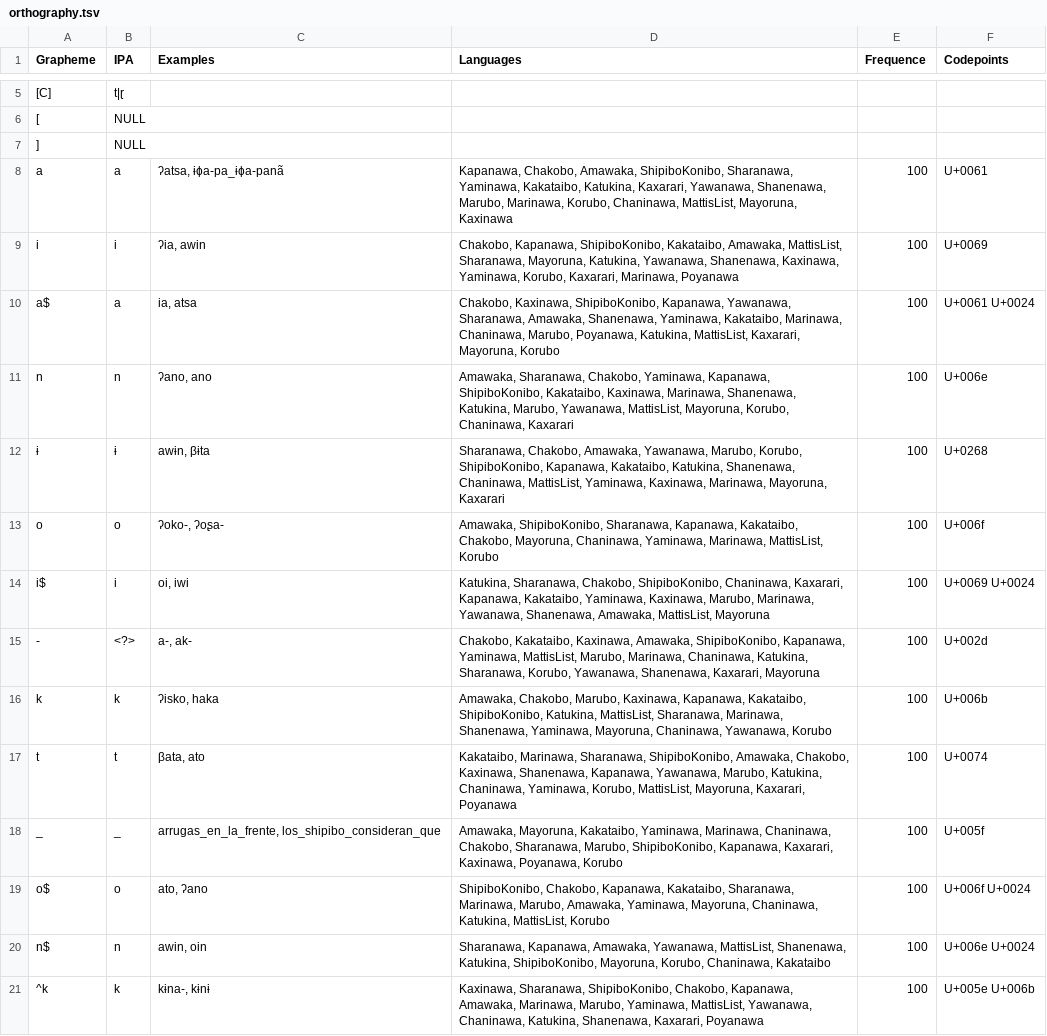
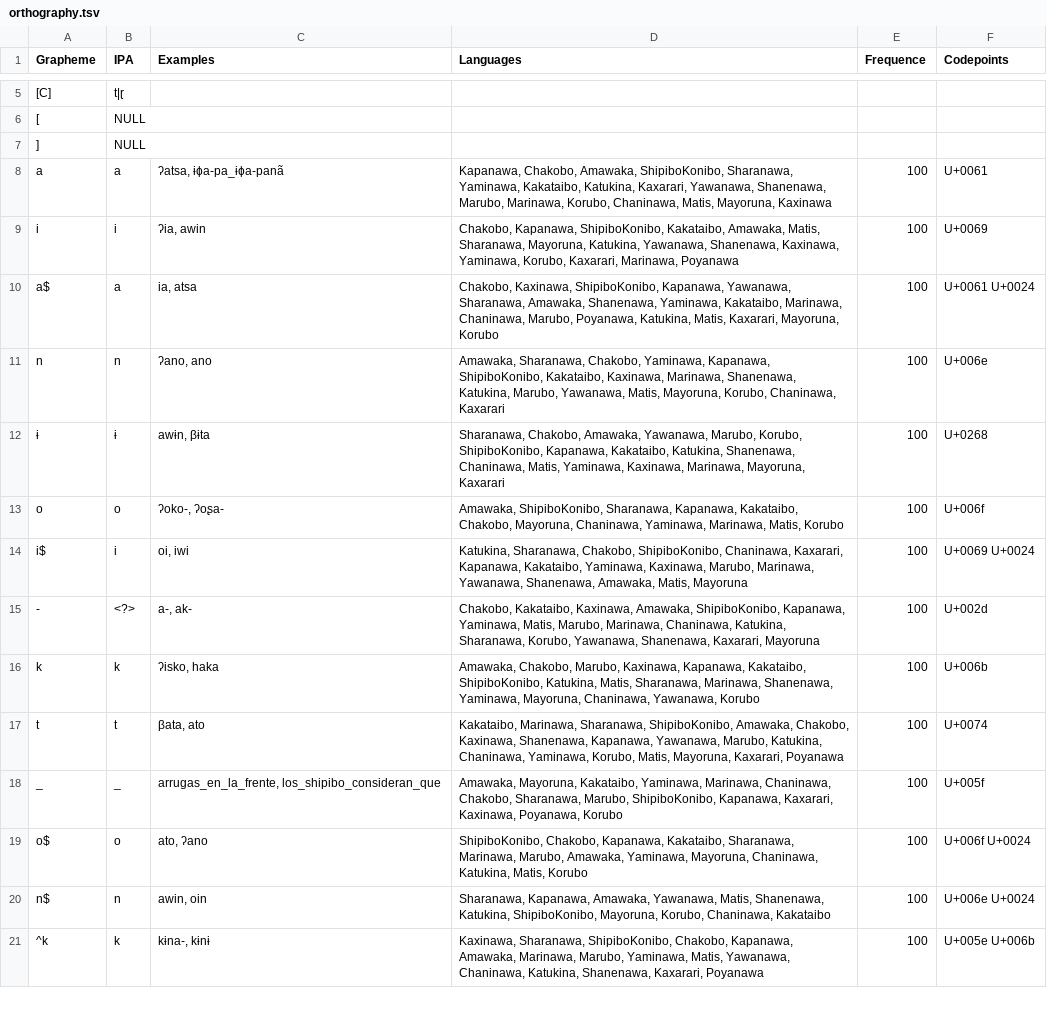
Before and after one commit to pano-takanan-history/oliveiraprotopanoan, a TSV file: etc/orthography.tsv, drawn as a sheet; only a part is shown, gaps mark what is left out; the diff covers the shown part only; the diff names each change by its address in the sheet, - before the commit and + after, or states it on an @@ line.

Commit message:
Update orthography.tsv

```diff
--- a/etc/orthography.tsv
+++ b/etc/orthography.tsv
-D8 (Languages): …Korubo, Chaninawa, MattisList, Mayoruna, Kaxinawa
+D8 (Languages): …Korubo, Chaninawa, Matis, Mayoruna, Kaxinawa
-D9 (Languages): …Kakataibo, Amawaka, MattisList, Sharanawa, Mayoruna,…
+D9 (Languages): …Kakataibo, Amawaka, Matis, Sharanawa, Mayoruna,…
-D10 (Languages): …Poyanawa, Katukina, MattisList, Kaxarari, Mayoruna,…
+D10 (Languages): …Poyanawa, Katukina, Matis, Kaxarari, Mayoruna,…
-D11 (Languages): …Marubo, Yawanawa, MattisList, Mayoruna, Korubo,…
+D11 (Languages): …Marubo, Yawanawa, Matis, Mayoruna, Korubo,…
-D12 (Languages): …Shanenawa, Chaninawa, MattisList, Yaminawa, Kaxinawa,…
+D12 (Languages): …Shanenawa, Chaninawa, Matis, Yaminawa, Kaxinawa,…
-D13 (Languages): …Yaminawa, Marinawa, MattisList, Korubo
+D13 (Languages): …Yaminawa, Marinawa, Matis, Korubo
-D14 (Languages): …Shanenawa, Amawaka, MattisList, Mayoruna
+D14 (Languages): …Shanenawa, Amawaka, Matis, Mayoruna
-D15 (Languages): …Kapanawa, Yaminawa, MattisList, Marubo, Marinawa,…
+D15 (Languages): …Kapanawa, Yaminawa, Matis, Marubo, Marinawa,…
-D16 (Languages): …ShipiboKonibo, Katukina, MattisList, Sharanawa, Marinawa,…
+D16 (Languages): …ShipiboKonibo, Katukina, Matis, Sharanawa, Marinawa,…
-D17 (Languages): …Yaminawa, Korubo, MattisList, Mayoruna, Kaxarari,…
+D17 (Languages): …Yaminawa, Korubo, Matis, Mayoruna, Kaxarari,…
-D19 (Languages): …Chaninawa, Katukina, MattisList, Korubo
+D19 (Languages): …Chaninawa, Katukina, Matis, Korubo
-D20 (Languages): …Amawaka, Yawanawa, MattisList, Shanenawa, Katukina,…
+D20 (Languages): …Amawaka, Yawanawa, Matis, Shanenawa, Katukina,…
-D21 (Languages): …Marubo, Yaminawa, MattisList, Yawanawa, Chaninawa,…
+D21 (Languages): …Marubo, Yaminawa, Matis, Yawanawa, Chaninawa,…
```
Also changed, not shown: 1 removed row and 57 edited cells elsewhere in this file.
